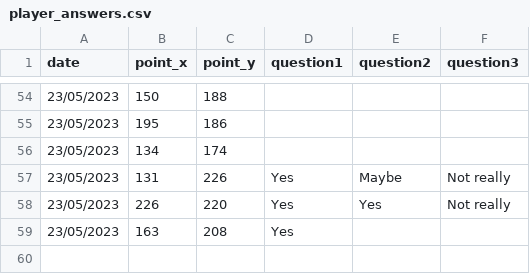
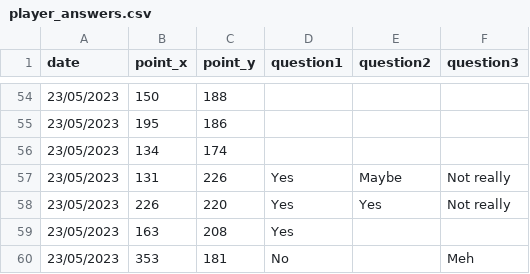
Before and after one commit to jovitaanderson/sc-survey, a CSV file: TestingWinForms/bin/Debug/player_answers.csv, drawn as a sheet; only a part is shown, gaps mark what is left out; the diff names each change by its address in the sheet, - before the commit and + after, or states it on an @@ line.

```diff
--- a/TestingWinForms/bin/Debug/player_answers.csv
+++ b/TestingWinForms/bin/Debug/player_answers.csv
+row 60: 23/05/2023 | 353 | 181 | No |  | Meh
```
Also changed, not shown: 26 other files.
